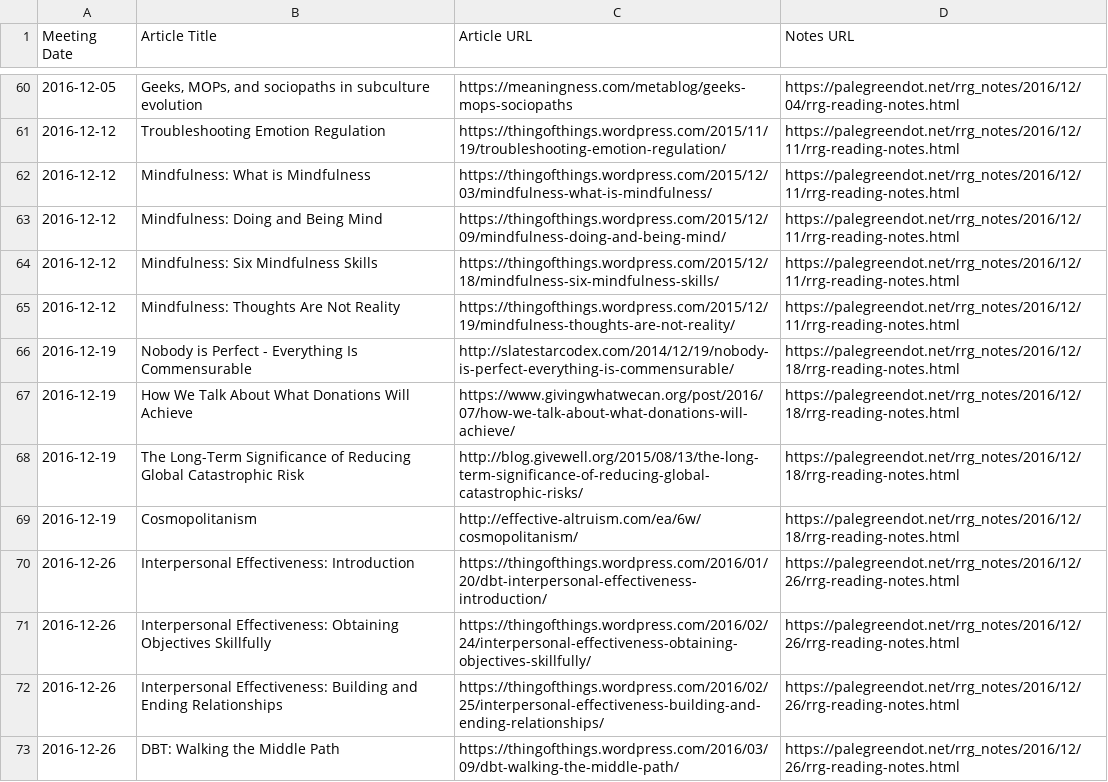
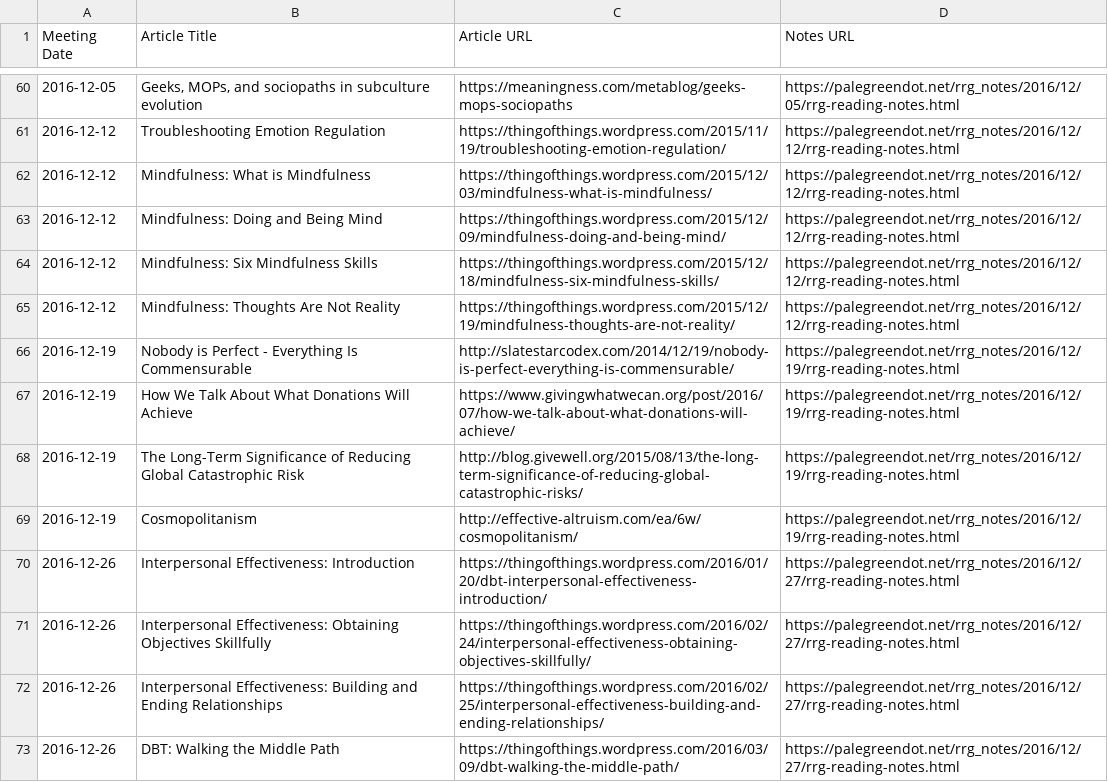
Before and after one commit to palegreendot/palegreendot.github.io, a CSV file: blog_index.csv, drawn as a sheet; only a part is shown, gaps mark what is left out; the diff covers the shown part only.

Commit message:
Updated notes URLs to account for Github pages using UTC instead of UTC-8

```diff
--- a/blog_index.csv
+++ b/blog_index.csv
@@ -60,14 +60,14 @@ Meeting Date,Article Title,Article URL,Notes URL
-2016-12-05,"Geeks, MOPs, and sociopaths in subculture evolution",https://meaningness.com/metablog/geeks-mops-sociopaths,https://palegreendot.net/rrg_notes/2016/12/04/rrg-reading-notes.html
-2016-12-12,Troubleshooting Emotion Regulation,https://thingofthings.wordpress.com/2015/11/19/troubleshooting-emotion-regulation/,https://palegreendot.net/rrg_notes/2016/12/11/rrg-reading-notes.html
-2016-12-12,Mindfulness: What is Mindfulness,https://thingofthings.wordpress.com/2015/12/03/mindfulness-what-is-mindfulness/,https://palegreendot.net/rrg_notes/2016/12/11/rrg-reading-notes.html
-2016-12-12,Mindfulness: Doing and Being Mind,https://thingofthings.wordpress.com/2015/12/09/mindfulness-doing-and-being-mind/,https://palegreendot.net/rrg_notes/2016/12/11/rrg-reading-notes.html
-2016-12-12,Mindfulness: Six Mindfulness Skills,https://thingofthings.wordpress.com/2015/12/18/mindfulness-six-mindfulness-skills/,https://palegreendot.net/rrg_notes/2016/12/11/rrg-reading-notes.html
-2016-12-12,Mindfulness: Thoughts Are Not Reality,https://thingofthings.wordpress.com/2015/12/19/mindfulness-thoughts-are-not-reality/,https://palegreendot.net/rrg_notes/2016/12/11/rrg-reading-notes.html
-2016-12-19,Nobody is Perfect - Everything Is Commensurable,http://slatestarcodex.com/2014/12/19/nobody-is-perfect-everything-is-commensurable/,https://palegreendot.net/rrg_notes/2016/12/18/rrg-reading-notes.html
-2016-12-19,How We Talk About What Donations Will Achieve,https://www.givingwhatwecan.org/post/2016/07/how-we-talk-about-what-donations-will-achieve/,https://palegreendot.net/rrg_notes/2016/12/18/rrg-reading-notes.html
-2016-12-19,The Long-Term Significance of Reducing Global Catastrophic Risk,http://blog.givewell.org/2015/08/13/the-long-term-significance-of-reducing-global-catastrophic-risks/,https://palegreendot.net/rrg_notes/2016/12/18/rrg-reading-notes.html
-2016-12-19,Cosmopolitanism,http://effective-altruism.com/ea/6w/cosmopolitanism/,https://palegreendot.net/rrg_notes/2016/12/18/rrg-reading-notes.html
-2016-12-26,Interpersonal Effectiveness: Introduction,https://thingofthings.wordpress.com/2016/01/20/dbt-interpersonal-effectiveness-introduction/,https://palegreendot.net/rrg_notes/2016/12/26/rrg-reading-notes.html
-2016-12-26,Interpersonal Effectiveness: Obtaining Objectives Skillfully,https://thingofthings.wordpress.com/2016/02/24/interpersonal-effectiveness-obtaining-objectives-skillfully/,https://palegreendot.net/rrg_notes/2016/12/26/rrg-reading-notes.html
-2016-12-26,Interpersonal Effectiveness: Building and Ending Relationships,https://thingofthings.wordpress.com/2016/02/25/interpersonal-effectiveness-building-and-ending-relationships/,https://palegreendot.net/rrg_notes/2016/12/26/rrg-reading-notes.html
-2016-12-26,DBT: Walking the Middle Path,https://thingofthings.wordpress.com/2016/03/09/dbt-walking-the-middle-path/,https://palegreendot.net/rrg_notes/2016/12/26/rrg-reading-notes.html
+2016-12-05,"Geeks, MOPs, and sociopaths in subculture evolution",https://meaningness.com/metablog/geeks-mops-sociopaths,https://palegreendot.net/rrg_notes/2016/12/05/rrg-reading-notes.html
+2016-12-12,Troubleshooting Emotion Regulation,https://thingofthings.wordpress.com/2015/11/19/troubleshooting-emotion-regulation/,https://palegreendot.net/rrg_notes/2016/12/12/rrg-reading-notes.html
+2016-12-12,Mindfulness: What is Mindfulness,https://thingofthings.wordpress.com/2015/12/03/mindfulness-what-is-mindfulness/,https://palegreendot.net/rrg_notes/2016/12/12/rrg-reading-notes.html
+2016-12-12,Mindfulness: Doing and Being Mind,https://thingofthings.wordpress.com/2015/12/09/mindfulness-doing-and-being-mind/,https://palegreendot.net/rrg_notes/2016/12/12/rrg-reading-notes.html
+2016-12-12,Mindfulness: Six Mindfulness Skills,https://thingofthings.wordpress.com/2015/12/18/mindfulness-six-mindfulness-skills/,https://palegreendot.net/rrg_notes/2016/12/12/rrg-reading-notes.html
+2016-12-12,Mindfulness: Thoughts Are Not Reality,https://thingofthings.wordpress.com/2015/12/19/mindfulness-thoughts-are-not-reality/,https://palegreendot.net/rrg_notes/2016/12/12/rrg-reading-notes.html
+2016-12-19,Nobody is Perfect - Everything Is Commensurable,http://slatestarcodex.com/2014/12/19/nobody-is-perfect-everything-is-commensurable/,https://palegreendot.net/rrg_notes/2016/12/19/rrg-reading-notes.html
+2016-12-19,How We Talk About What Donations Will Achieve,https://www.givingwhatwecan.org/post/2016/07/how-we-talk-about-what-donations-will-achieve/,https://palegreendot.net/rrg_notes/2016/12/19/rrg-reading-notes.html
+2016-12-19,The Long-Term Significance of Reducing Global Catastrophic Risk,http://blog.givewell.org/2015/08/13/the-long-term-significance-of-reducing-global-catastrophic-risks/,https://palegreendot.net/rrg_notes/2016/12/19/rrg-reading-notes.html
+2016-12-19,Cosmopolitanism,http://effective-altruism.com/ea/6w/cosmopolitanism/,https://palegreendot.net/rrg_notes/2016/12/19/rrg-reading-notes.html
+2016-12-26,Interpersonal Effectiveness: Introduction,https://thingofthings.wordpress.com/2016/01/20/dbt-interpersonal-effectiveness-introduction/,https://palegreendot.net/rrg_notes/2016/12/27/rrg-reading-notes.html
+2016-12-26,Interpersonal Effectiveness: Obtaining Objectives Skillfully,https://thingofthings.wordpress.com/2016/02/24/interpersonal-effectiveness-obtaining-objectives-skillfully/,https://palegreendot.net/rrg_notes/2016/12/27/rrg-reading-notes.html
+2016-12-26,Interpersonal Effectiveness: Building and Ending Relationships,https://thingofthings.wordpress.com/2016/02/25/interpersonal-effectiveness-building-and-ending-relationships/,https://palegreendot.net/rrg_notes/2016/12/27/rrg-reading-notes.html
+2016-12-26,DBT: Walking the Middle Path,https://thingofthings.wordpress.com/2016/03/09/dbt-walking-the-middle-path/,https://palegreendot.net/rrg_notes/2016/12/27/rrg-reading-notes.html
```
Also changed, not shown: 167 edited cells elsewhere in this file.
